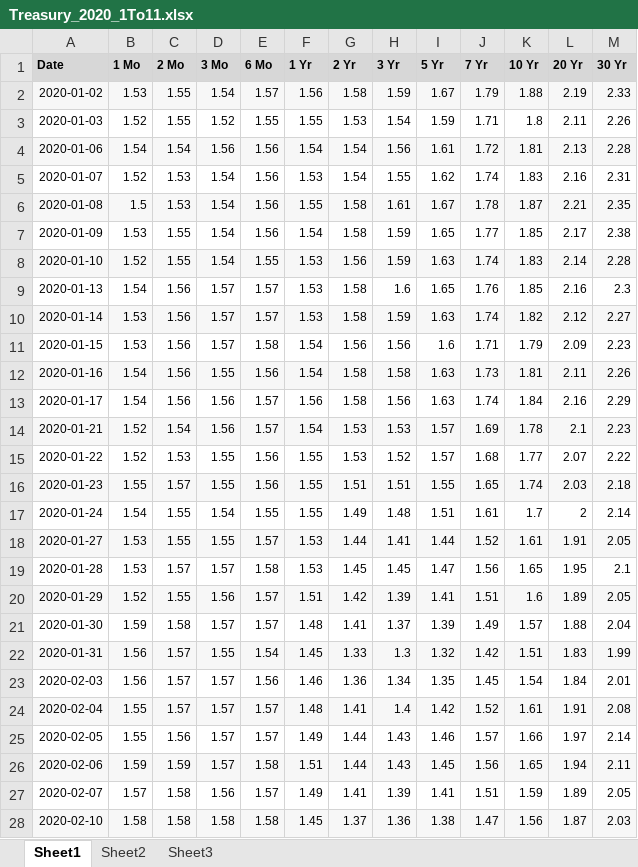
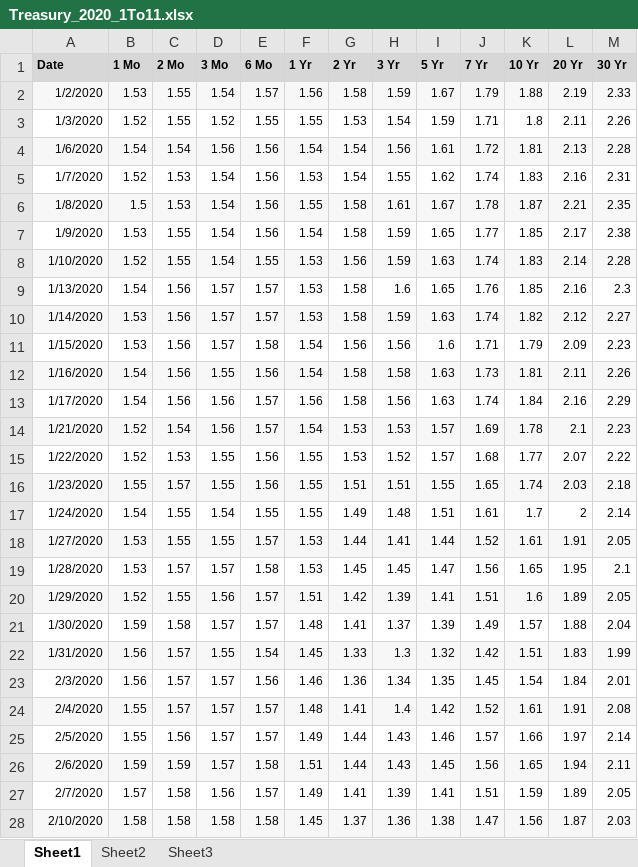
Before and after one commit to YizheZhang-Ervin/FinTech_FishGroup, an Excel workbook: Server/data/Treasury_2020_1To11.xlsx, sheet Sheet1, drawn as a sheet; only a part is shown; values as stored, in another font and other column widths than the file's, no borders; the diff covers the shown part only; the diff names each change by its address in the sheet, - before the commit and + after, or states it on an @@ line.

```diff
--- a/Server/data/Treasury_2020_1To11.xlsx (sheet Sheet1)
+++ b/Server/data/Treasury_2020_1To11.xlsx (sheet Sheet1)
-A2 (Date): 2020-01-02
+A2 (Date): 1/2/2020
-A3 (Date): 2020-01-03
+A3 (Date): 1/3/2020
-A4 (Date): 2020-01-06
+A4 (Date): 1/6/2020
-A5 (Date): 2020-01-07
+A5 (Date): 1/7/2020
-A6 (Date): 2020-01-08
+A6 (Date): 1/8/2020
-A7 (Date): 2020-01-09
+A7 (Date): 1/9/2020
-A8 (Date): 2020-01-10
+A8 (Date): 1/10/2020
-A9 (Date): 2020-01-13
+A9 (Date): 1/13/2020
-A10 (Date): 2020-01-14
+A10 (Date): 1/14/2020
-A11 (Date): 2020-01-15
+A11 (Date): 1/15/2020
-A12 (Date): 2020-01-16
+A12 (Date): 1/16/2020
-A13 (Date): 2020-01-17
+A13 (Date): 1/17/2020
-A14 (Date): 2020-01-21
+A14 (Date): 1/21/2020
-A15 (Date): 2020-01-22
+A15 (Date): 1/22/2020
-A16 (Date): 2020-01-23
+A16 (Date): 1/23/2020
-A17 (Date): 2020-01-24
+A17 (Date): 1/24/2020
-A18 (Date): 2020-01-27
+A18 (Date): 1/27/2020
-A19 (Date): 2020-01-28
+A19 (Date): 1/28/2020
-A20 (Date): 2020-01-29
+A20 (Date): 1/29/2020
-A21 (Date): 2020-01-30
+A21 (Date): 1/30/2020
-A22 (Date): 2020-01-31
+A22 (Date): 1/31/2020
-A23 (Date): 2020-02-03
+A23 (Date): 2/3/2020
-A24 (Date): 2020-02-04
+A24 (Date): 2/4/2020
-A25 (Date): 2020-02-05
+A25 (Date): 2/5/2020
-A26 (Date): 2020-02-06
+A26 (Date): 2/6/2020
-A27 (Date): 2020-02-07
+A27 (Date): 2/7/2020
-A28 (Date): 2020-02-10
+A28 (Date): 2/10/2020
```
Also changed, not shown: 202 edited cells elsewhere in this sheet, Server/data/Treasury_2019_Full.xlsx, 1 other file.
